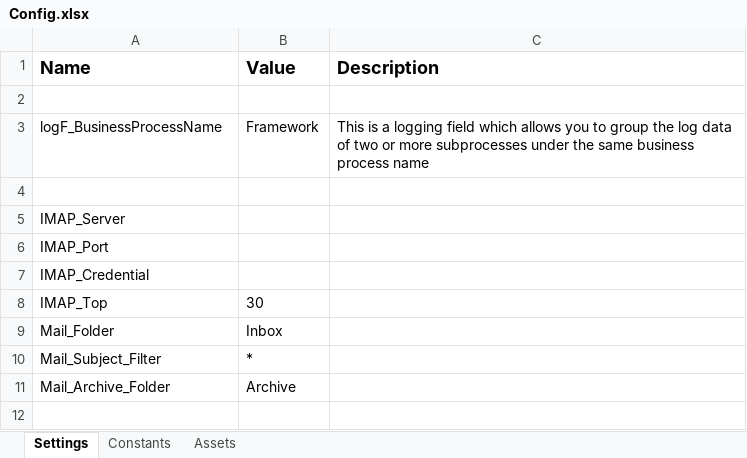
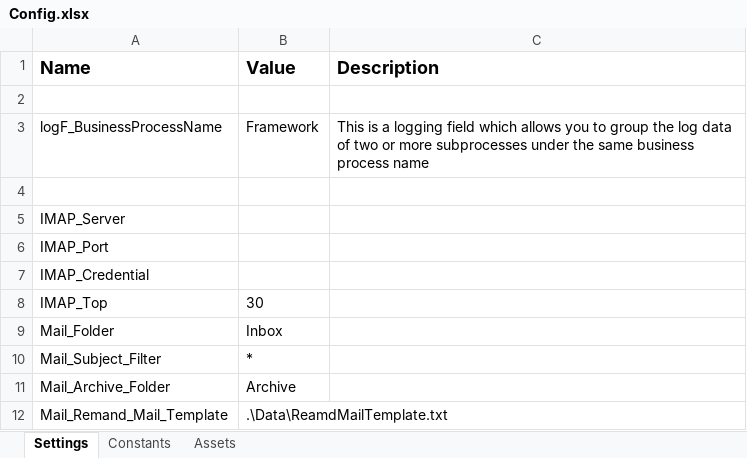
Before and after one commit to miyaichi/ReFramework-Template-Mail-Transaction, an Excel workbook: Data/Config.xlsx, sheet Settings, drawn as a sheet; values as stored, in another font and other column widths than the file's, no borders; the diff names each change by its address in the sheet, - before the commit and + after, or states it on an @@ line.

```diff
--- a/Data/Config.xlsx (sheet Settings)
+++ b/Data/Config.xlsx (sheet Settings)
+row 12: Mail_Remand_Mail_Template | .\Data\ReamdMailTemplate.txt
```
Also changed, not shown: 3 other files.
